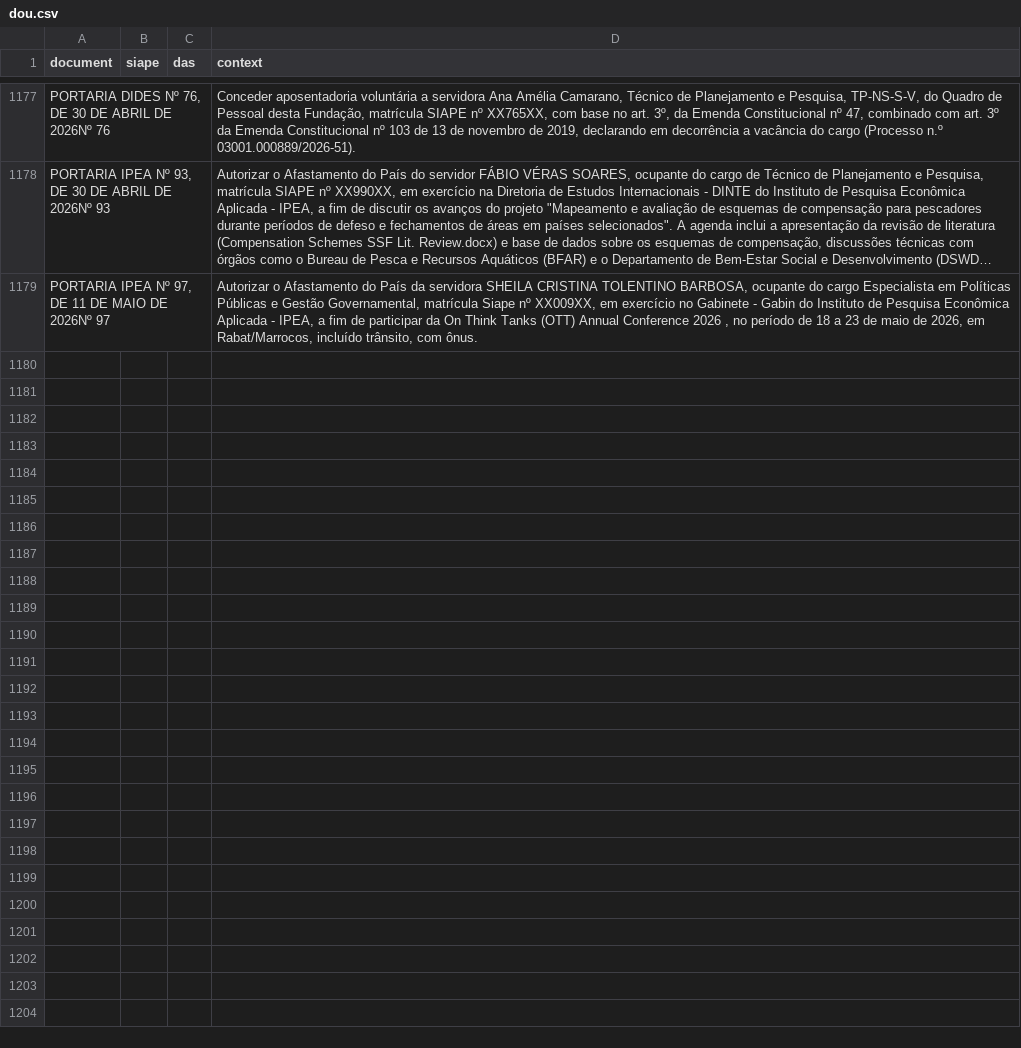
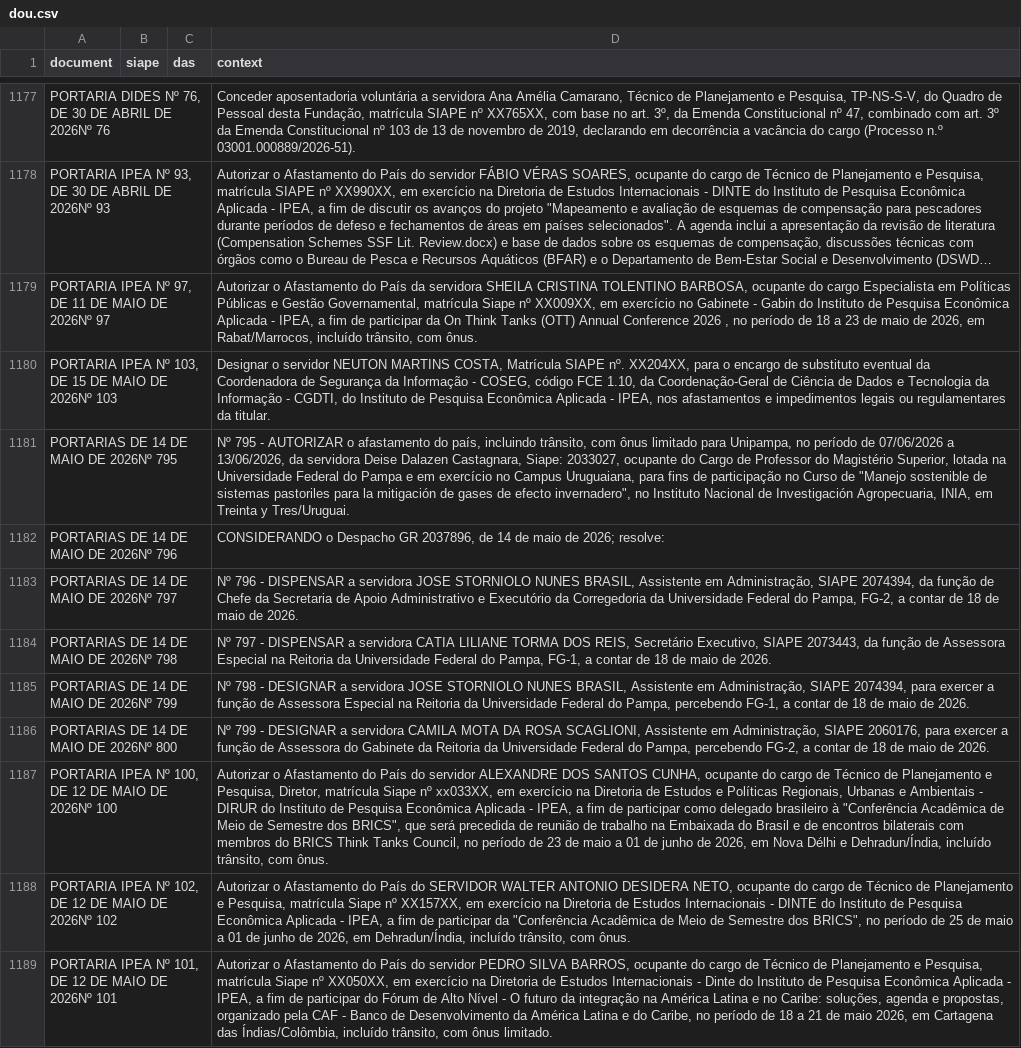
Before and after one commit to BAFurtado/ipea_dou_bot, a CSV file: data/dou.csv, drawn as a sheet; only a part is shown, gaps mark what is left out; long unchanged cells end in …; the diff names each change by its address in the sheet, - before the commit and + after, or states it on an @@ line.

```diff
--- a/data/dou.csv
+++ b/data/dou.csv
+row 1180: PORTARIA IPEA Nº 103, DE 15 DE MAIO DE 2026Nº 103 |  |  | Designar o servidor NEUTON MARTINS COSTA, Matrícula SIAPE nº. XX204XX, para o encargo de substituto eventual da Coordenadora de Segurança da Informação - COSEG, código FCE 1.10, da Coordenação-Geral de Ciência de Dados e Tecnologia da Informação - CGDTI, do Instituto de Pesquisa Econômica Aplicada - IPEA, nos afastamentos e impedimentos legais ou regulamentares da titular.
+row 1181: PORTARIAS DE 14 DE MAIO DE 2026Nº 795 |  |  | Nº 795 - AUTORIZAR o afastamento do país, incluindo trânsito, com ônus limitado para Unipampa, no período de 07/06/2026 a 13/06/2026, da servidora Deise Dalazen Castagnara, Siape: 2033027, ocupante do Cargo de Professor do Magistério Superior, lotada na Universidade Federal do Pampa e em exercício no Campus Uruguaiana, para fins de participação no Curso de "Manejo sostenible de sistemas pastoriles para la mitigación de gases de efecto invernadero", no Instituto Nacional de Investigación Agropecuaria, INIA, em Treinta y Tres/Uruguai.
+row 1182: PORTARIAS DE 14 DE MAIO DE 2026Nº 796 |  |  | CONSIDERANDO o Despacho GR 2037896, de 14 de maio de 2026; resolve:
+row 1183: PORTARIAS DE 14 DE MAIO DE 2026Nº 797 |  |  | Nº 796 - DISPENSAR a servidora JOSE STORNIOLO NUNES BRASIL, Assistente em Administração, SIAPE 2074394, da função de Chefe da Secretaria de Apoio Administrativo e Executório da Corregedoria da Universidade Federal do Pampa, FG-2, a contar de 18 de maio de 2026.
+row 1184: PORTARIAS DE 14 DE MAIO DE 2026Nº 798 |  |  | Nº 797 - DISPENSAR a servidora CATIA LILIANE TORMA DOS REIS, Secretário Executivo, SIAPE 2073443, da função de Assessora Especial na Reitoria da Universidade Federal do Pampa, FG-1, a contar de 18 de maio de 2026.
+row 1185: PORTARIAS DE 14 DE MAIO DE 2026Nº 799 |  |  | Nº 798 - DESIGNAR a servidora JOSE STORNIOLO NUNES BRASIL, Assistente em Administração, SIAPE 2074394, para exercer a função de Assessora Especial na Reitoria da Universidade Federal do Pampa, percebendo FG-1, a contar de 18 de maio de 2026.
+row 1186: PORTARIAS DE 14 DE MAIO DE 2026Nº 800 |  |  | Nº 799 - DESIGNAR a servidora CAMILA MOTA DA ROSA SCAGLIONI, Assistente em Administração, SIAPE 2060176, para exercer a função de Assessora do Gabinete da Reitoria da Universidade Federal do Pampa, percebendo FG-2, a contar de 18 de maio de 2026.
+row 1187: PORTARIA IPEA Nº 100, DE 12 DE MAIO DE 2026Nº 100 |  |  | Autorizar o Afastamento do País do servidor ALEXANDRE DOS SANTOS CUNHA, ocupante do cargo de Técnico de Planejamento e Pesquisa, Diretor, matrícula Siape nº xx033XX, em exercício na Diretoria de Estudos e Políticas Regionais, Urbanas e Ambientais - DIRUR do Instituto de Pesquisa Econômica Aplicada - IPEA, a fim de participar como delegado brasileiro à "Conferência Acadêmica de Meio de Semestre dos BRICS", que será precedida de reunião de trabalho na Embaixada do Brasil e de encontros bilaterais com membros do BRICS Think Tanks Council, no período de 23 de maio a 01 de junho de 2026, em Nova Délhi e Dehradun/Índia, incluído trânsito, com ônus.
+row 1188: PORTARIA IPEA Nº 102, DE 12 DE MAIO DE 2026Nº 102 |  |  | Autorizar o Afastamento do País do SERVIDOR WALTER ANTONIO DESIDERA NETO, ocupante do cargo de Técnico de Planejamento e Pesquisa, matrícula Siape nº XX157XX, em exercício na Diretoria de Estudos Internacionais - DINTE do Instituto de Pesquisa Econômica Aplicada - IPEA, a fim de participar da "Conferência Acadêmica de Meio de Semestre dos BRICS", no período de 25 de maio a 01 de junho de 2026, em Dehradun/Índia, incluído trânsito, com ônus.
+row 1189: PORTARIA IPEA Nº 101, DE 12 DE MAIO DE 2026Nº 101 |  |  | Autorizar o Afastamento do País do servidor PEDRO SILVA BARROS, ocupante do cargo de Técnico de Planejamento e Pesquisa, matrícula Siape nº XX050XX, em exercício na Diretoria de Estudos Internacionais - Dinte do Instituto de Pesquisa Econômica Aplicada - IPEA, a fim de participar do Fórum de Alto Nível - O futuro da integração na América Latina e no Caribe: soluções, agenda e propostas, organizado pela CAF - Banco de Desenvolvimento da América Latina e do Caribe, no período de 18 a 21 de maio 2026, em Cartagena das Índias/Colômbia, incluído trânsito, com ônus limitado.
```
Also changed, not shown: 1 other file.
